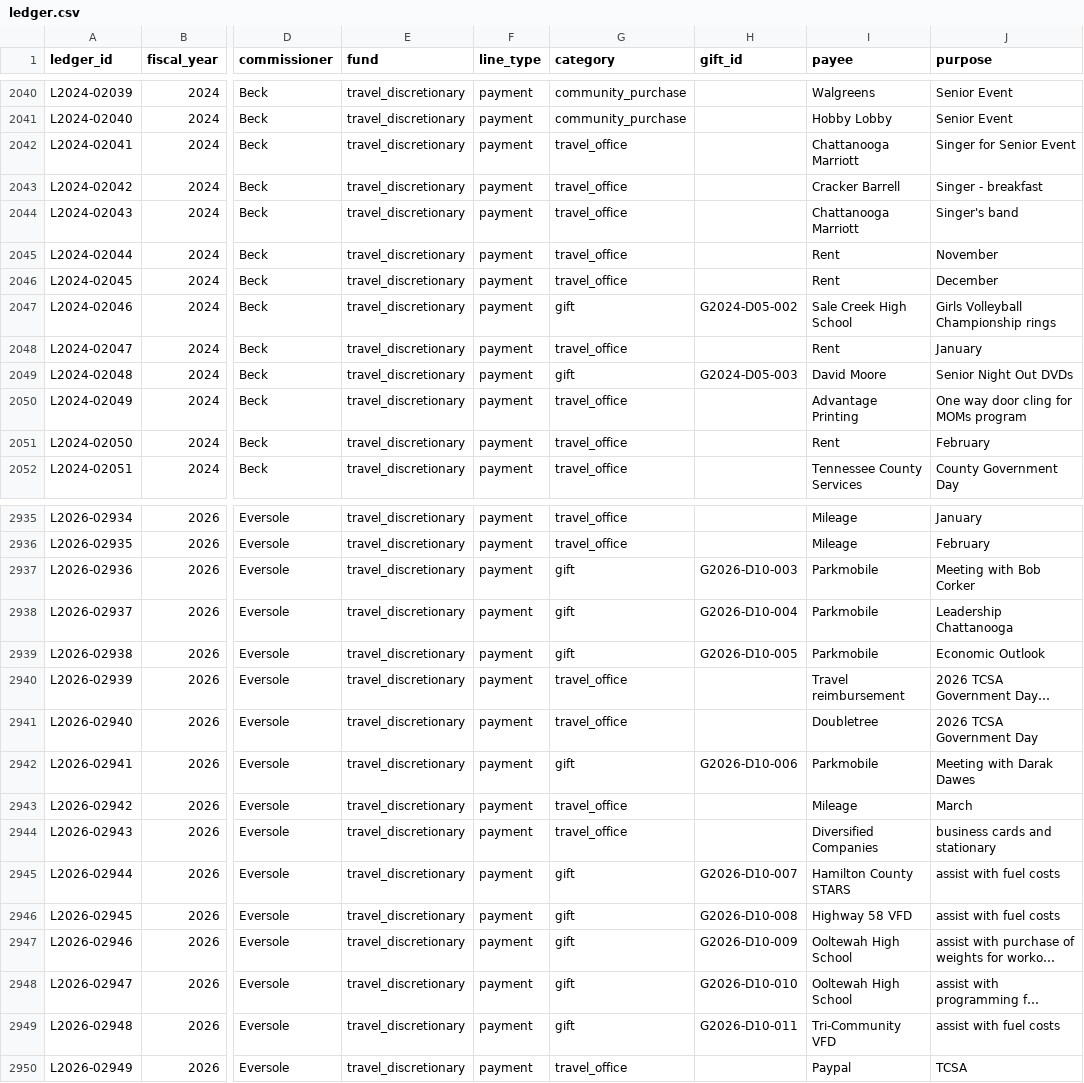
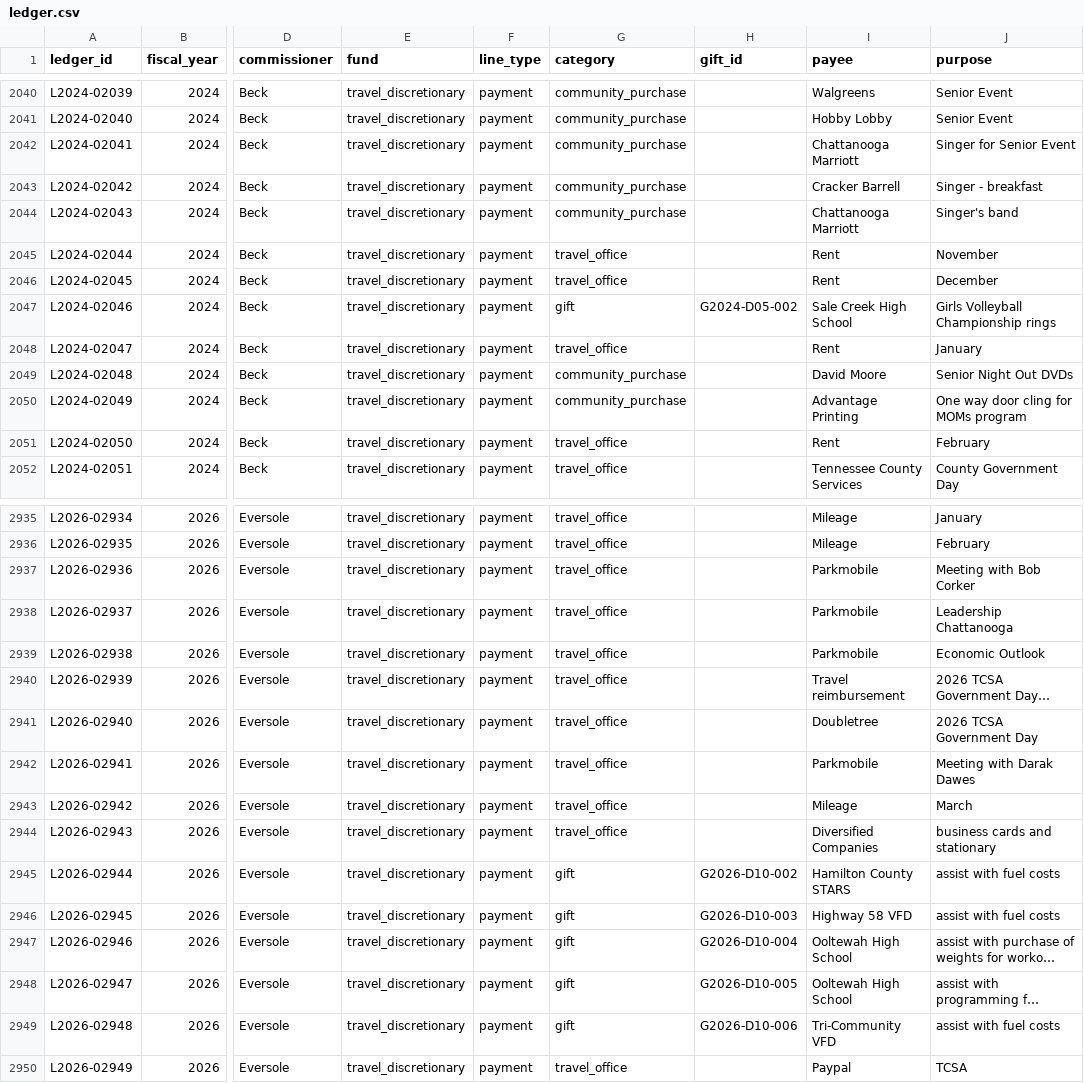
Before and after one commit to sixoverme/hamco-discretionary, a CSV file: site/data/ledger.csv, drawn as a sheet; only a part is shown, gaps mark what is left out; long unchanged cells end in …; the diff covers the shown part only; the diff names each change by its address in the sheet, - before the commit and + after, or states it on an @@ line.

```diff
--- a/site/data/ledger.csv
+++ b/site/data/ledger.csv
-G2042:G2044 (category): travel_office
+G2042:G2044 (category): community_purchase
-G2049 (category): gift
+G2049 (category): community_purchase
-H2049 (gift_id): G2024-D05-003
+H2049 (gift_id): (empty)
-G2050 (category): travel_office
+G2050 (category): community_purchase
-G2937:G2939 (category): gift
+G2937:G2939 (category): travel_office
-H2937 (gift_id): G2026-D10-003
+H2937 (gift_id): (empty)
-H2938 (gift_id): G2026-D10-004
+H2938 (gift_id): (empty)
-H2939 (gift_id): G2026-D10-005
+H2939 (gift_id): (empty)
-G2942 (category): gift
+G2942 (category): travel_office
-H2942 (gift_id): G2026-D10-006
+H2942 (gift_id): (empty)
-H2945 (gift_id): G2026-D10-007
+H2945 (gift_id): G2026-D10-002
-H2946 (gift_id): G2026-D10-008
+H2946 (gift_id): G2026-D10-003
-H2947 (gift_id): G2026-D10-009
+H2947 (gift_id): G2026-D10-004
-H2948 (gift_id): G2026-D10-010
+H2948 (gift_id): G2026-D10-005
-H2949 (gift_id): G2026-D10-011
+H2949 (gift_id): G2026-D10-006
```
Also changed, not shown: 61 edited cells elsewhere in this file, scripts/category_overrides.csv, site/data/gifts.csv.
